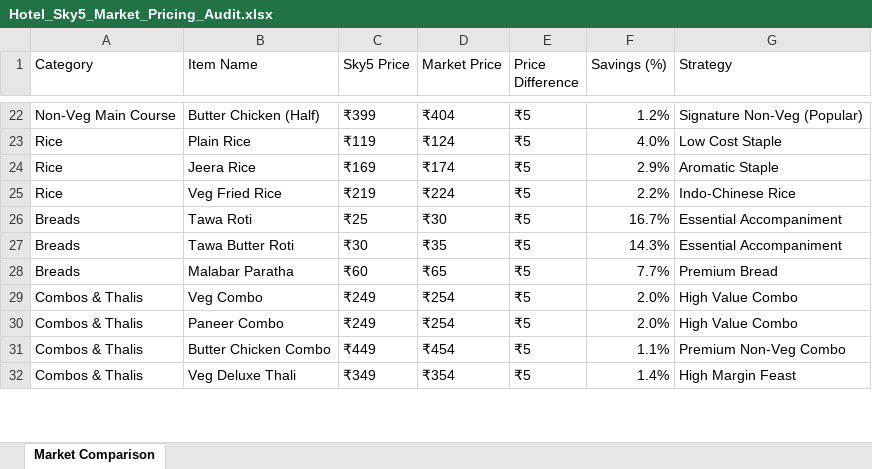
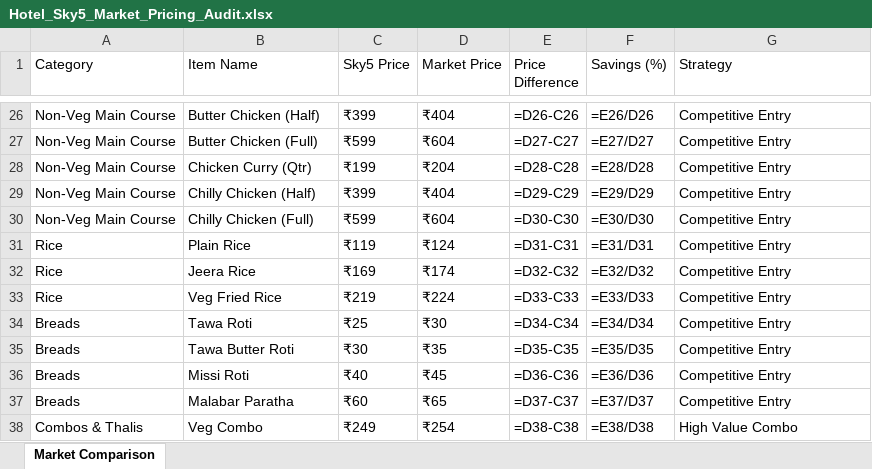
Before and after one commit to barrydeveloperindia-arch/sky_5_kitchen, an Excel workbook: Hotel_Sky5_Market_Pricing_Audit.xlsx, sheet Market Comparison, drawn as a sheet; only a part is shown, gaps mark what is left out; values as stored, in another font and other column widths than the file's, no cell formats; formulas without a stored value are shown as written; removed rows and columns are numbered as before the commit, all else as after; the diff covers the shown part only; the diff names each change by its address in the sheet, - before the commit and + after, or states it on an @@ line.

Commit message:
Add Egg Bhurji, remove Paneer/Chicken/Veg Deluxe Thalis and Chilly Chicken Qtr, update Mix Pakora size to 12 Pcs, and restore pickle to parathas

```diff
--- a/Hotel_Sky5_Market_Pricing_Audit.xlsx (sheet Market Comparison)
+++ b/Hotel_Sky5_Market_Pricing_Audit.xlsx (sheet Market Comparison)
-E26 (Price Difference): ₹5
+E26 (Price Difference): =D26-C26
-F26 (Savings (%)): 1.2%
+F26 (Savings (%)): =E26/D26
-G26 (Strategy): Signature Non-Veg (Popular)
+G26 (Strategy): Competitive Entry
+row 27: Non-Veg Main Course | Butter Chicken (Full) | ₹599 | ₹604 | =D27-C27 | =E27/D27 | Competitive Entry
+row 28: Non-Veg Main Course | Chicken Curry (Qtr) | ₹199 | ₹204 | =D28-C28 | =E28/D28 | Competitive Entry
+row 29: Non-Veg Main Course | Chilly Chicken (Half) | ₹399 | ₹404 | =D29-C29 | =E29/D29 | Competitive Entry
+row 30: Non-Veg Main Course | Chilly Chicken (Full) | ₹599 | ₹604 | =D30-C30 | =E30/D30 | Competitive Entry
-E31 (Price Difference): ₹5
+E31 (Price Difference): =D31-C31
-F31 (Savings (%)): 4.0%
+F31 (Savings (%)): =E31/D31
-G31 (Strategy): Low Cost Staple
+G31 (Strategy): Competitive Entry
-E32 (Price Difference): ₹5
+E32 (Price Difference): =D32-C32
-F32 (Savings (%)): 2.9%
+F32 (Savings (%)): =E32/D32
-G32 (Strategy): Aromatic Staple
+G32 (Strategy): Competitive Entry
-E33 (Price Difference): ₹5
+E33 (Price Difference): =D33-C33
-F33 (Savings (%)): 2.2%
+F33 (Savings (%)): =E33/D33
-G33 (Strategy): Indo-Chinese Rice
+G33 (Strategy): Competitive Entry
-E34 (Price Difference): ₹5
+E34 (Price Difference): =D34-C34
-F34 (Savings (%)): 16.7%
+F34 (Savings (%)): =E34/D34
-G34:G35 (Strategy): Essential Accompaniment
+G34:G35 (Strategy): Competitive Entry
-E35 (Price Difference): ₹5
+E35 (Price Difference): =D35-C35
-F35 (Savings (%)): 14.3%
+F35 (Savings (%)): =E35/D35
+row 36: Breads | Missi Roti | ₹40 | ₹45 | =D36-C36 | =E36/D36 | Competitive Entry
-E37 (Price Difference): ₹5
+E37 (Price Difference): =D37-C37
-F37 (Savings (%)): 7.7%
+F37 (Savings (%)): =E37/D37
-G37 (Strategy): Premium Bread
+G37 (Strategy): Competitive Entry
-E38 (Price Difference): ₹5
+E38 (Price Difference): =D38-C38
-F38 (Savings (%)): 2.0%
+F38 (Savings (%)): =E38/D38
-row 30: Combos & Thalis | Paneer Combo | ₹249 | ₹254 | ₹5 | 2.0% | High Value Combo
-row 31: Combos & Thalis | Butter Chicken Combo | ₹449 | ₹454 | ₹5 | 1.1% | Premium Non-Veg Combo
-row 32: Combos & Thalis | Veg Deluxe Thali | ₹349 | ₹354 | ₹5 | 1.4% | High Margin Feast
```
Also changed, not shown: 5 added rows, 10 removed rows and 106 edited cells elsewhere in this sheet, cell formats, 14 other files.
